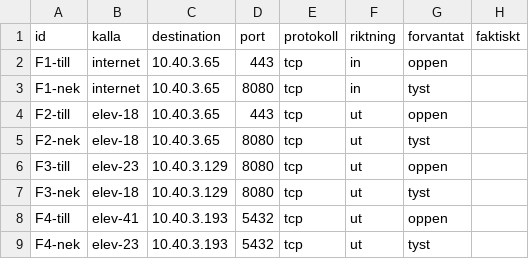
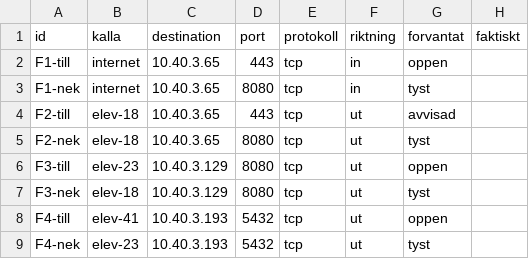
Before and after one commit to LinusStern1/Boiler-room-Team-hundarna, a CSV file: docs/CSV/testfall.csv, drawn as a sheet; only a part is shown.

```diff
--- a/docs/CSV/testfall.csv
+++ b/docs/CSV/testfall.csv
@@ -3,3 +3,3 @@ F1-till,internet,10.40.3.65,443,tcp,in,oppen,
 F1-nek,internet,10.40.3.65,8080,tcp,in,tyst,
-F2-till,elev-18,10.40.3.65,443,tcp,ut,oppen,
+F2-till,elev-18,10.40.3.65,443,tcp,ut,avvisad,
 F2-nek,elev-18,10.40.3.65,8080,tcp,ut,tyst,
```
Also changed, not shown: 1 other file.
